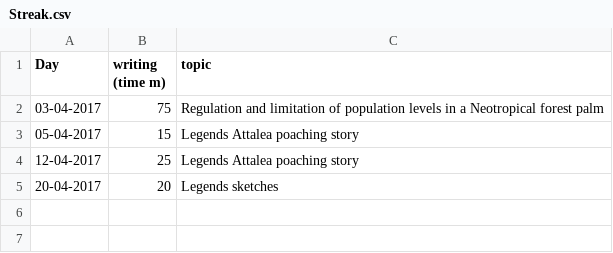
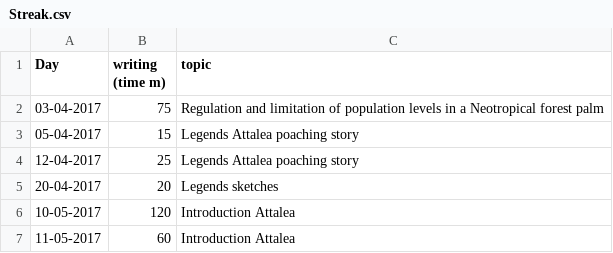
Before and after one commit to MarcoDVisser/ESWP, a CSV file: Streak.csv, drawn as a sheet.

```diff
--- a/Streak.csv
+++ b/Streak.csv
@@ -5 +5,3 @@ Day,writing (time m),topic
 20-04-2017,20,Legends sketches
+10-05-2017,120,Introduction Attalea
+11-05-2017,60,Introduction Attalea
```
Also changed, not shown: 1 other file.
